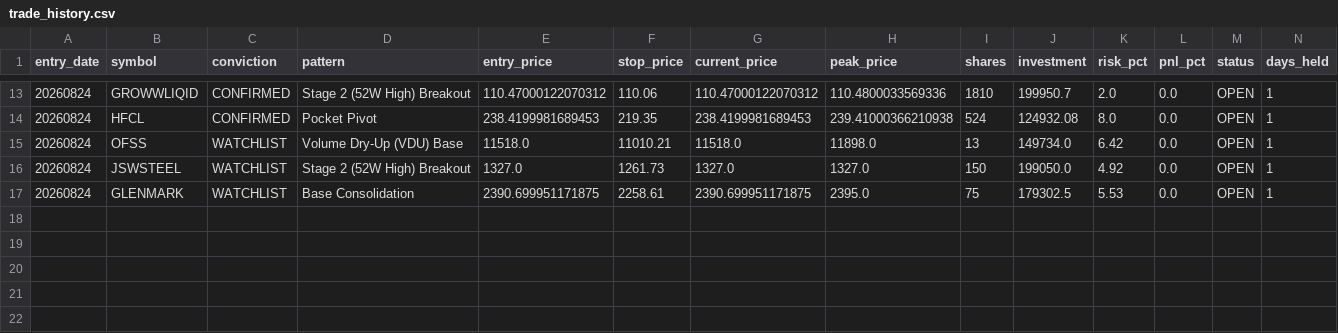
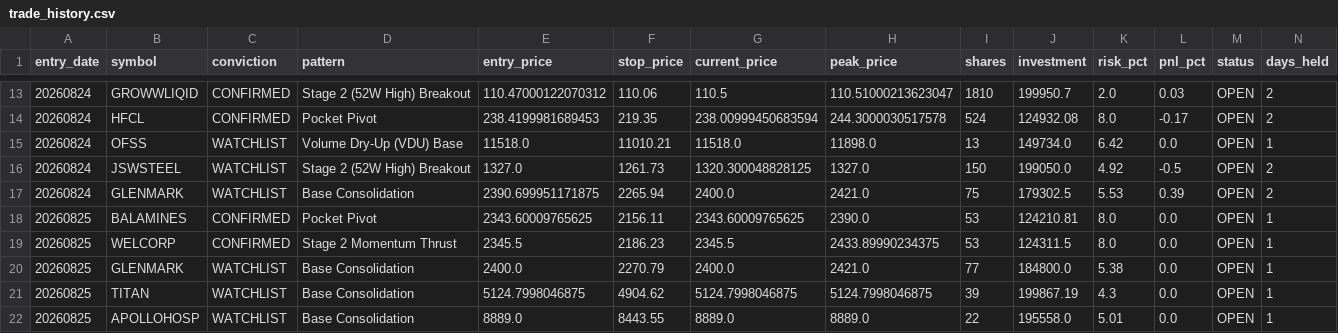
Before and after one commit to rajeshrocks4-ui/NSE-ALPHA-ENGINE, a CSV file: performance/trade_history.csv, drawn as a sheet; only a part is shown, gaps mark what is left out; the diff covers the shown part only.

```diff
--- a/performance/trade_history.csv
+++ b/performance/trade_history.csv
@@ -13,5 +13,10 @@ entry_date,symbol,conviction,pattern,entry_price,stop_price,current_price,peak_p
-20260824,GROWWLIQID,CONFIRMED,Stage 2 (52W High) Breakout,110.47000122070312,110.06,110.47000122070312,110.4800033569336,1810,199950.7,2.0,0.0,OPEN,1
-20260824,HFCL,CONFIRMED,Pocket Pivot,238.4199981689453,219.35,238.4199981689453,239.41000366210938,524,124932.08,8.0,0.0,OPEN,1
+20260824,GROWWLIQID,CONFIRMED,Stage 2 (52W High) Breakout,110.47000122070312,110.06,110.5,110.51000213623047,1810,199950.7,2.0,0.03,OPEN,2
+20260824,HFCL,CONFIRMED,Pocket Pivot,238.4199981689453,219.35,238.00999450683594,244.3000030517578,524,124932.08,8.0,-0.17,OPEN,2
 20260824,OFSS,WATCHLIST,Volume Dry-Up (VDU) Base,11518.0,11010.21,11518.0,11898.0,13,149734.0,6.42,0.0,OPEN,1
-20260824,JSWSTEEL,WATCHLIST,Stage 2 (52W High) Breakout,1327.0,1261.73,1327.0,1327.0,150,199050.0,4.92,0.0,OPEN,1
-20260824,GLENMARK,WATCHLIST,Base Consolidation,2390.699951171875,2258.61,2390.699951171875,2395.0,75,179302.5,5.53,0.0,OPEN,1
+20260824,JSWSTEEL,WATCHLIST,Stage 2 (52W High) Breakout,1327.0,1261.73,1320.300048828125,1327.0,150,199050.0,4.92,-0.5,OPEN,2
+20260824,GLENMARK,WATCHLIST,Base Consolidation,2390.699951171875,2265.94,2400.0,2421.0,75,179302.5,5.53,0.39,OPEN,2
+20260825,BALAMINES,CONFIRMED,Pocket Pivot,2343.60009765625,2156.11,2343.60009765625,2390.0,53,124210.81,8.0,0.0,OPEN,1
+20260825,WELCORP,CONFIRMED,Stage 2 Momentum Thrust,2345.5,2186.23,2345.5,2433.89990234375,53,124311.5,8.0,0.0,OPEN,1
+20260825,GLENMARK,WATCHLIST,Base Consolidation,2400.0,2270.79,2400.0,2421.0,77,184800.0,5.38,0.0,OPEN,1
+20260825,TITAN,WATCHLIST,Base Consolidation,5124.7998046875,4904.62,5124.7998046875,5124.7998046875,39,199867.19,4.3,0.0,OPEN,1
+20260825,APOLLOHOSP,WATCHLIST,Base Consolidation,8889.0,8443.55,8889.0,8889.0,22,195558.0,5.01,0.0,OPEN,1
```
Also changed, not shown: 35 edited cells elsewhere in this file, 2 other files.
